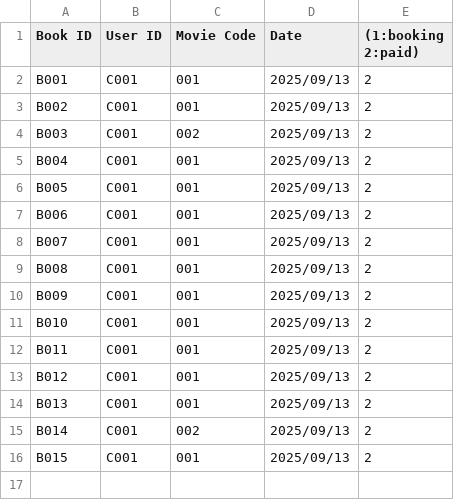
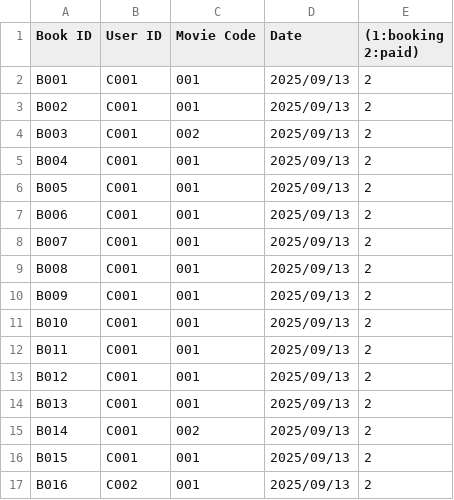
Before and after one commit to Kaboom6969/movie_booking_system, a CSV file: main_program/Data/booking_data.csv, drawn as a sheet.

Commit message:
Login FrameWork 1.1.0k

```diff
--- a/main_program/Data/booking_data.csv
+++ b/main_program/Data/booking_data.csv
@@ -16 +16,2 @@ B014,C001,002,2025/09/13,2
 B015,C001,001,2025/09/13,2
+B016,C002,001,2025/09/13,2
```
